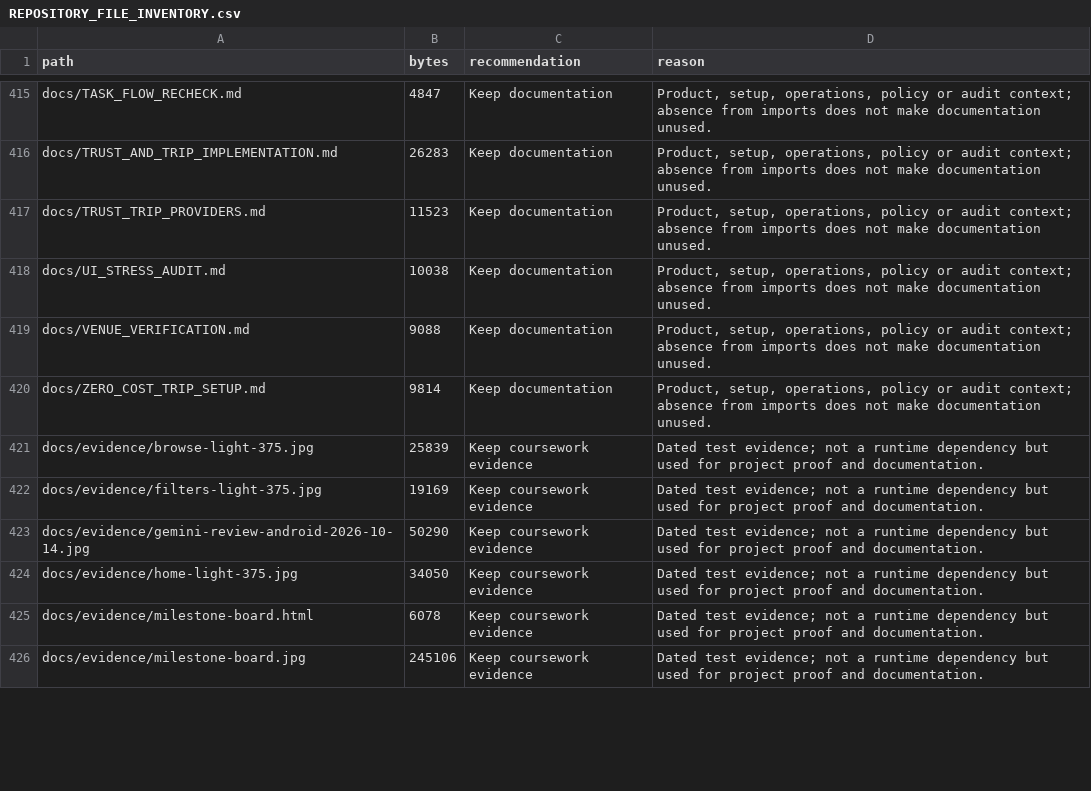
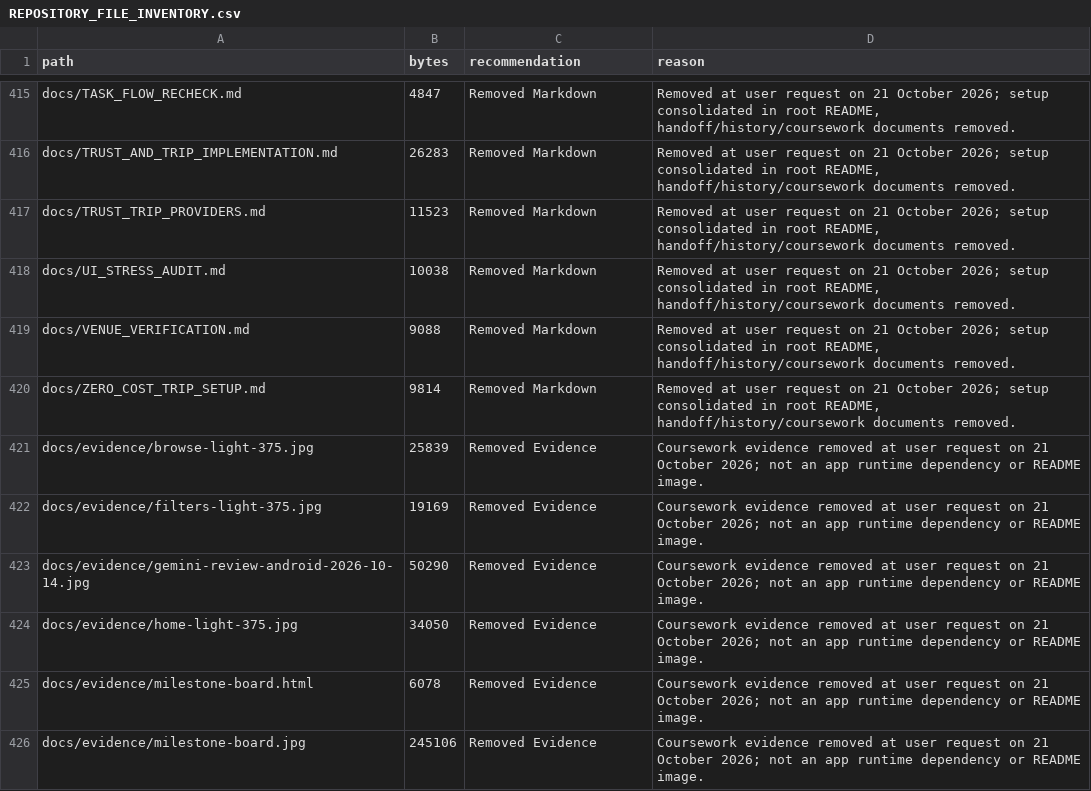
Before and after one commit to xander-poalses/KNOGO, a CSV file: docs/REPOSITORY_FILE_INVENTORY.csv, drawn as a sheet; only a part is shown, gaps mark what is left out; the diff covers the shown part only.

```diff
--- a/docs/REPOSITORY_FILE_INVENTORY.csv
+++ b/docs/REPOSITORY_FILE_INVENTORY.csv
@@ -415,12 +415,12 @@
-"docs/TASK_FLOW_RECHECK.md","4847","Keep documentation","Product, setup, operations, policy or audit context; absence from imports does not make documentation unused."
-"docs/TRUST_AND_TRIP_IMPLEMENTATION.md","26283","Keep documentation","Product, setup, operations, policy or audit context; absence from imports does not make documentation unused."
-"docs/TRUST_TRIP_PROVIDERS.md","11523","Keep documentation","Product, setup, operations, policy or audit context; absence from imports does not make documentation unused."
-"docs/UI_STRESS_AUDIT.md","10038","Keep documentation","Product, setup, operations, policy or audit context; absence from imports does not make documentation unused."
-"docs/VENUE_VERIFICATION.md","9088","Keep documentation","Product, setup, operations, policy or audit context; absence from imports does not make documentation unused."
-"docs/ZERO_COST_TRIP_SETUP.md","9814","Keep documentation","Product, setup, operations, policy or audit context; absence from imports does not make documentation unused."
-"docs/evidence/browse-light-375.jpg","25839","Keep coursework evidence","Dated test evidence; not a runtime dependency but used for project proof and documentation."
-"docs/evidence/filters-light-375.jpg","19169","Keep coursework evidence","Dated test evidence; not a runtime dependency but used for project proof and documentation."
-"docs/evidence/gemini-review-android-2026-10-14.jpg","50290","Keep coursework evidence","Dated test evidence; not a runtime dependency but used for project proof and documentation."
-"docs/evidence/home-light-375.jpg","34050","Keep coursework evidence","Dated test evidence; not a runtime dependency but used for project proof and documentation."
-"docs/evidence/milestone-board.html","6078","Keep coursework evidence","Dated test evidence; not a runtime dependency but used for project proof and documentation."
-"docs/evidence/milestone-board.jpg","245106","Keep coursework evidence","Dated test evidence; not a runtime dependency but used for project proof and documentation."
+"docs/TASK_FLOW_RECHECK.md","4847","Removed Markdown","Removed at user request on 21 October 2026; setup consolidated in root README, handoff/history/coursework documents removed."
+"docs/TRUST_AND_TRIP_IMPLEMENTATION.md","26283","Removed Markdown","Removed at user request on 21 October 2026; setup consolidated in root README, handoff/history/coursework documents removed."
+"docs/TRUST_TRIP_PROVIDERS.md","11523","Removed Markdown","Removed at user request on 21 October 2026; setup consolidated in root README, handoff/history/coursework documents removed."
+"docs/UI_STRESS_AUDIT.md","10038","Removed Markdown","Removed at user request on 21 October 2026; setup consolidated in root README, handoff/history/coursework documents removed."
+"docs/VENUE_VERIFICATION.md","9088","Removed Markdown","Removed at user request on 21 October 2026; setup consolidated in root README, handoff/history/coursework documents removed."
+"docs/ZERO_COST_TRIP_SETUP.md","9814","Removed Markdown","Removed at user request on 21 October 2026; setup consolidated in root README, handoff/history/coursework documents removed."
+"docs/evidence/browse-light-375.jpg","25839","Removed Evidence","Coursework evidence removed at user request on 21 October 2026; not an app runtime dependency or README image."
+"docs/evidence/filters-light-375.jpg","19169","Removed Evidence","Coursework evidence removed at user request on 21 October 2026; not an app runtime dependency or README image."
+"docs/evidence/gemini-review-android-2026-10-14.jpg","50290","Removed Evidence","Coursework evidence removed at user request on 21 October 2026; not an app runtime dependency or README image."
+"docs/evidence/home-light-375.jpg","34050","Removed Evidence","Coursework evidence removed at user request on 21 October 2026; not an app runtime dependency or README image."
+"docs/evidence/milestone-board.html","6078","Removed Evidence","Coursework evidence removed at user request on 21 October 2026; not an app runtime dependency or README image."
+"docs/evidence/milestone-board.jpg","245106","Removed Evidence","Coursework evidence removed at user request on 21 October 2026; not an app runtime dependency or README image."
```
Also changed, not shown: 78 edited cells elsewhere in this file, 56 other files.
